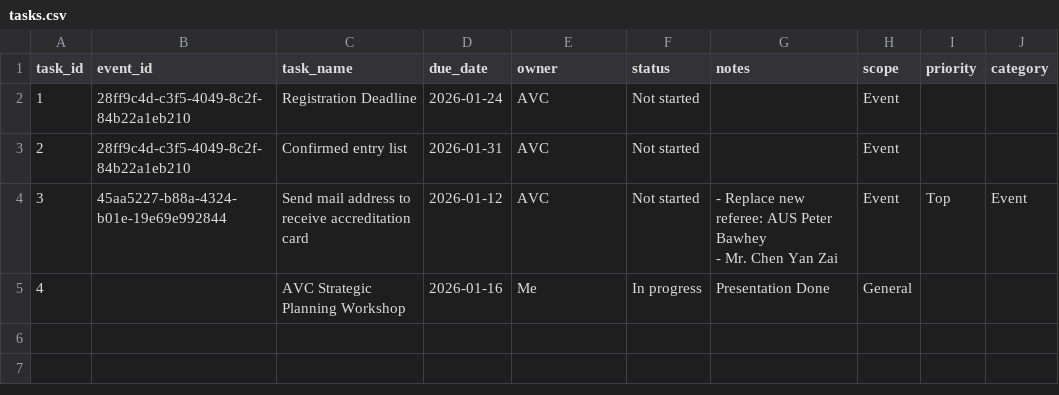
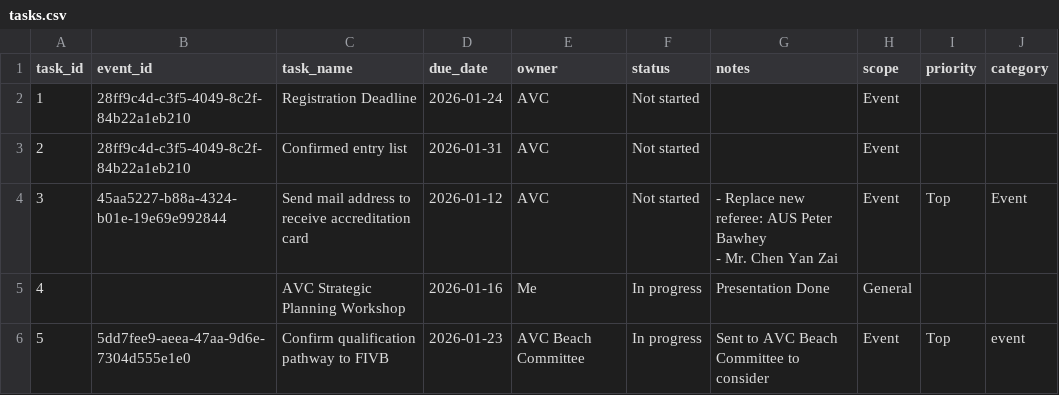
Before and after one commit to avcbeach/event-ops-data, a CSV file: data/tasks.csv, drawn as a sheet.

Commit message:
Add task 5 for 5dd7fee9-aeea-47aa-9d6e-7304d555e1e0

```diff
--- a/data/tasks.csv
+++ b/data/tasks.csv
@@ -6 +6,2 @@ task_id,event_id,task_name,due_date,owner,status,notes,scope,priority,category
 4,,AVC Strategic Planning Workshop,2026-01-16,Me,In progress,Presentation Done,General,,
+5,5dd7fee9-aeea-47aa-9d6e-7304d555e1e0,Confirm qualification pathway to FIVB,2026-01-23,AVC Beach Committee,In progress,Sent to AVC Beach Committee to consider,Event,Top,event
```
